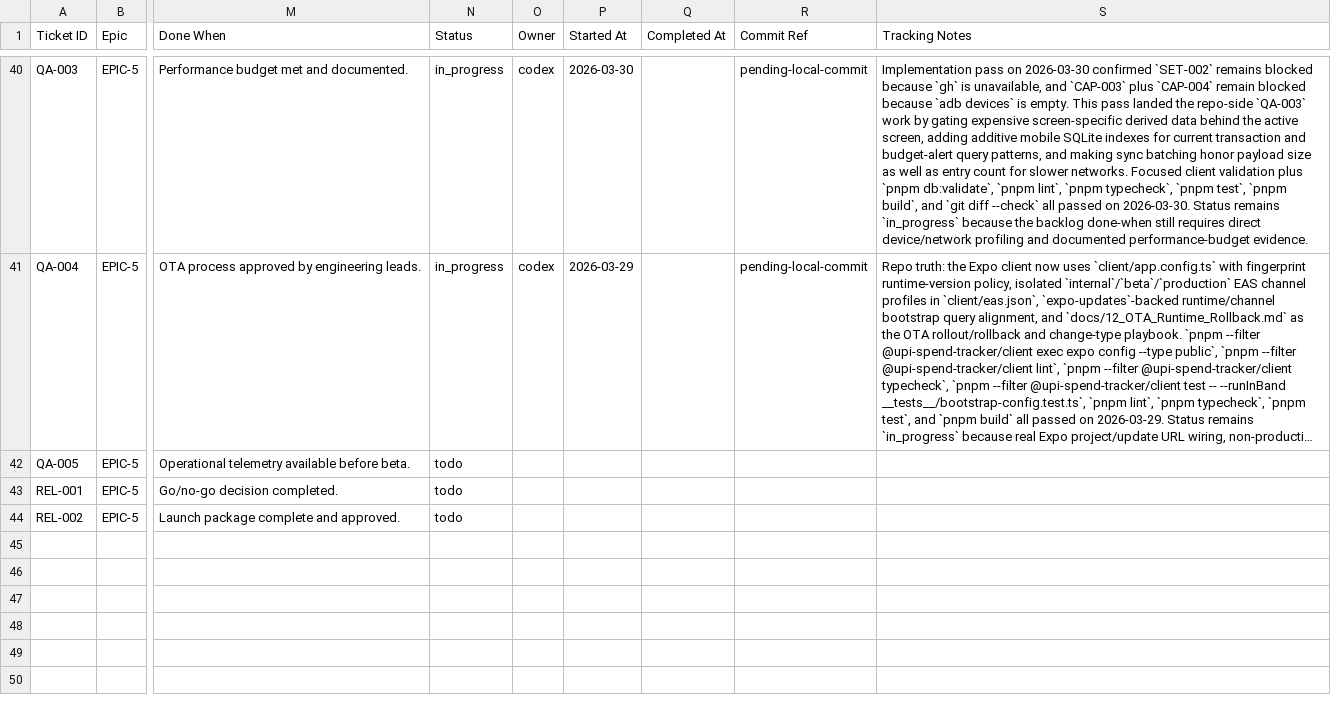
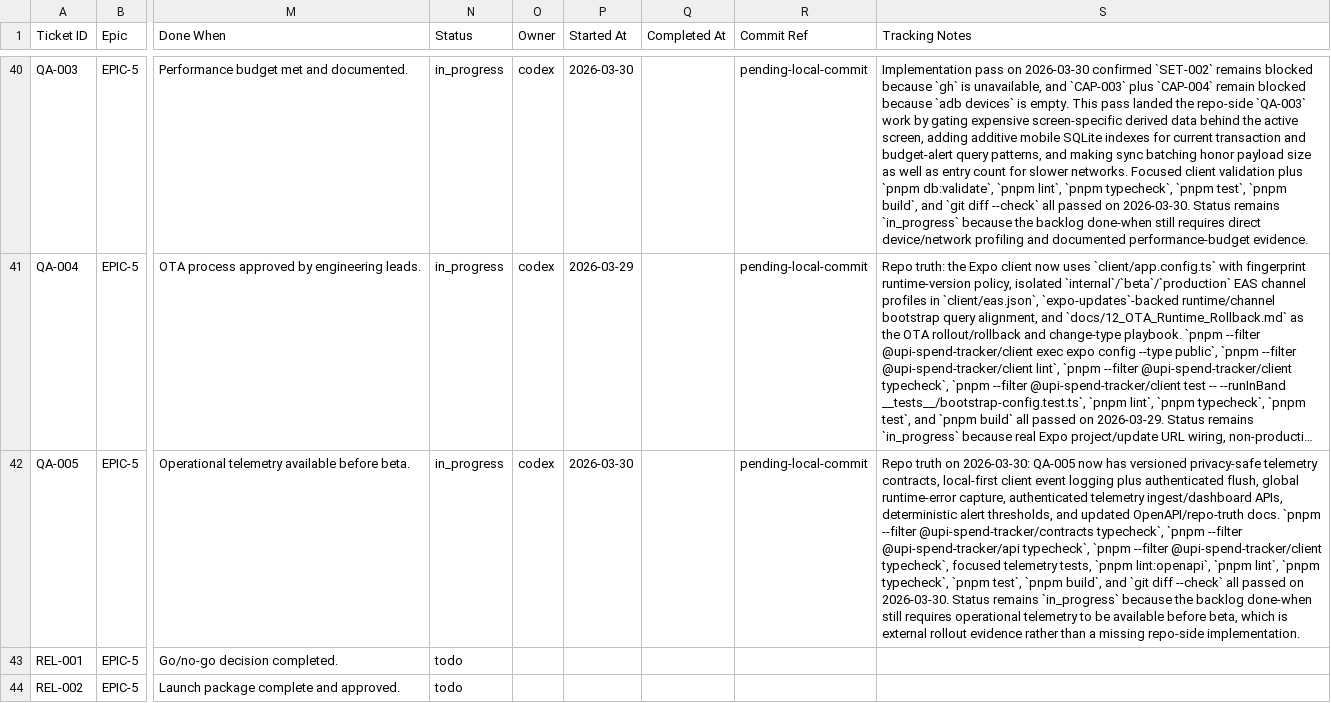
Before and after one commit to anuragkmr45/RupeeLens, a CSV file: docs/05_Backlog.csv, drawn as a sheet; only a part is shown, gaps mark what is left out; long unchanged cells end in …; the diff names each change by its address in the sheet, - before the commit and + after, or states it on an @@ line.

Commit message:
QA-005 — Implement analytics, crash reporting, and operational dashboards

```diff
--- a/docs/05_Backlog.csv
+++ b/docs/05_Backlog.csv
-N42 (Status): todo
+N42 (Status): in_progress
-O42 (Owner): (empty)
+O42 (Owner): codex
-P42 (Started At): (empty)
+P42 (Started At): 2026-03-30
-R42 (Commit Ref): (empty)
+R42 (Commit Ref): pending-local-commit
-S42 (Tracking Notes): (empty)
+S42 (Tracking Notes): Repo truth on 2026-03-30: QA-005 now has versioned privacy-safe telemetry contracts, local-first client event logging plus authenticated flush, global runtime-error capture, authenticated telemetry ingest/dashboard APIs, deterministic alert thresholds, and updated OpenAPI/repo-truth docs. `pnpm --filter @upi-spend-tracker/contracts typecheck`, `pnpm --filter @upi-spend-tracker/api typecheck`, `pnpm --filter @upi-spend-tracker/client typecheck`, focused telemetry tests, `pnpm lint:openapi`, `pnpm lint`, `pnpm typecheck`, `pnpm test`, `pnpm build`, and `git diff --check` all passed on 2026-03-30. Status remains `in_progress` because the backlog done-when still requires operational telemetry to be available before beta, which is external rollout evidence rather than a missing repo-side implementation.
```
Also changed, not shown: 27 other files.
